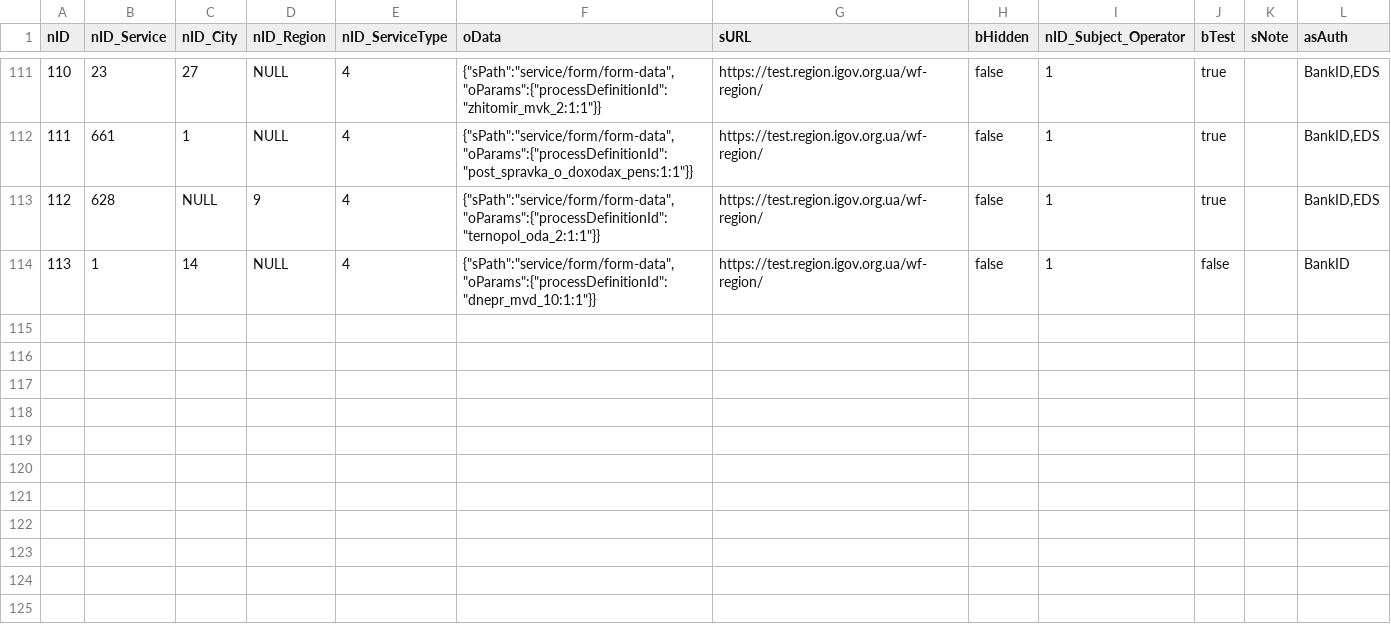
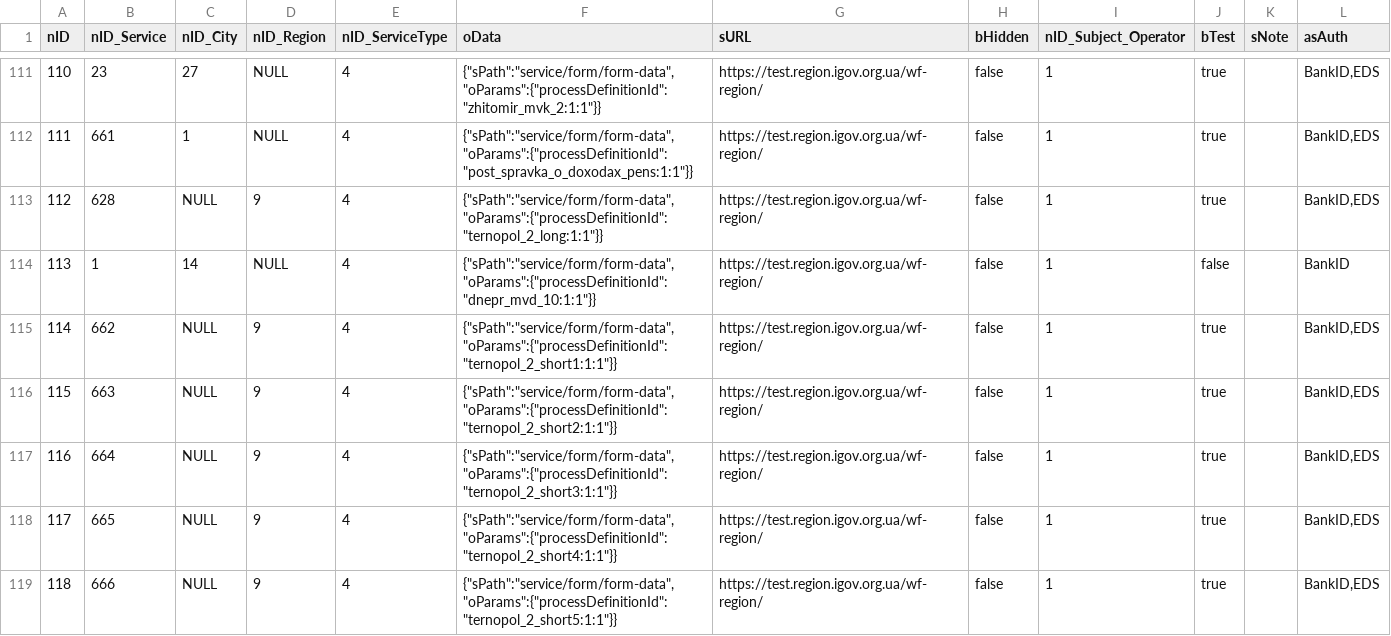
Before and after one commit to e-government-ua/_Kiev, a CSV file: wf-central/src/main/resources/data/ServiceData.csv, drawn as a sheet; only a part is shown, gaps mark what is left out.

```diff
--- a/wf-central/src/main/resources/data/ServiceData.csv
+++ b/wf-central/src/main/resources/data/ServiceData.csv
@@ -112,3 +112,8 @@ nID;nID_Service;nID_City;nID_Region;nID_ServiceType;oData;sURL;bHidden;nID_Subje
 111;661;1;NULL;4;{"sPath":"service/form/form-data","oParams":{"processDefinitionId":"post_spravka_o_doxodax_pens:1:1"}};https://test.region.igov.org.ua/wf-region/;false;1;true;;BankID,EDS
-112;628;NULL;9;4;{"sPath":"service/form/form-data","oParams":{"processDefinitionId":"ternopol_oda_2:1:1"}};https://test.region.igov.org.ua/wf-region/;false;1;true;;BankID,EDS
+112;628;NULL;9;4;{"sPath":"service/form/form-data","oParams":{"processDefinitionId":"ternopol_2_long:1:1"}};https://test.region.igov.org.ua/wf-region/;false;1;true;;BankID,EDS
 113;1;14;NULL;4;{"sPath":"service/form/form-data","oParams":{"processDefinitionId":"dnepr_mvd_10:1:1"}};https://test.region.igov.org.ua/wf-region/;false;1;false;;BankID
+114;662;NULL;9;4;{"sPath":"service/form/form-data","oParams":{"processDefinitionId":"ternopol_2_short1:1:1"}};https://test.region.igov.org.ua/wf-region/;false;1;true;;BankID,EDS
+115;663;NULL;9;4;{"sPath":"service/form/form-data","oParams":{"processDefinitionId":"ternopol_2_short2:1:1"}};https://test.region.igov.org.ua/wf-region/;false;1;true;;BankID,EDS
+116;664;NULL;9;4;{"sPath":"service/form/form-data","oParams":{"processDefinitionId":"ternopol_2_short3:1:1"}};https://test.region.igov.org.ua/wf-region/;false;1;true;;BankID,EDS
+117;665;NULL;9;4;{"sPath":"service/form/form-data","oParams":{"processDefinitionId":"ternopol_2_short4:1:1"}};https://test.region.igov.org.ua/wf-region/;false;1;true;;BankID,EDS
+118;666;NULL;9;4;{"sPath":"service/form/form-data","oParams":{"processDefinitionId":"ternopol_2_short5:1:1"}};https://test.region.igov.org.ua/wf-region/;false;1;true;;BankID,EDS
```
Also changed, not shown: wf-central/src/main/resources/data/Service.csv.
